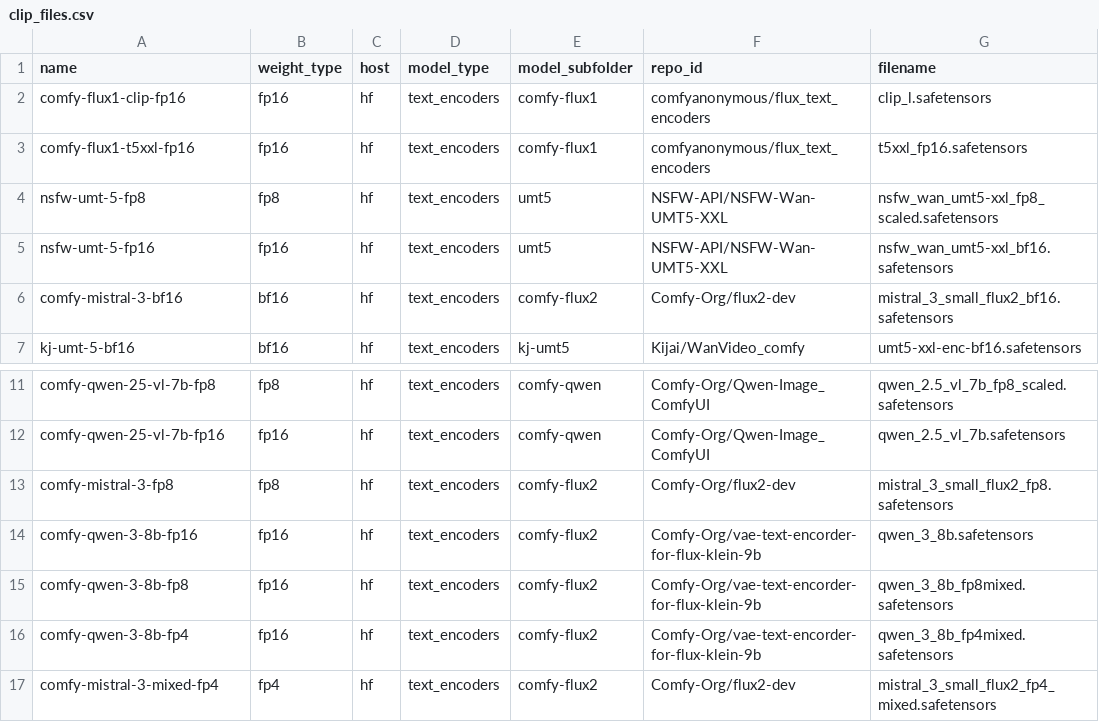
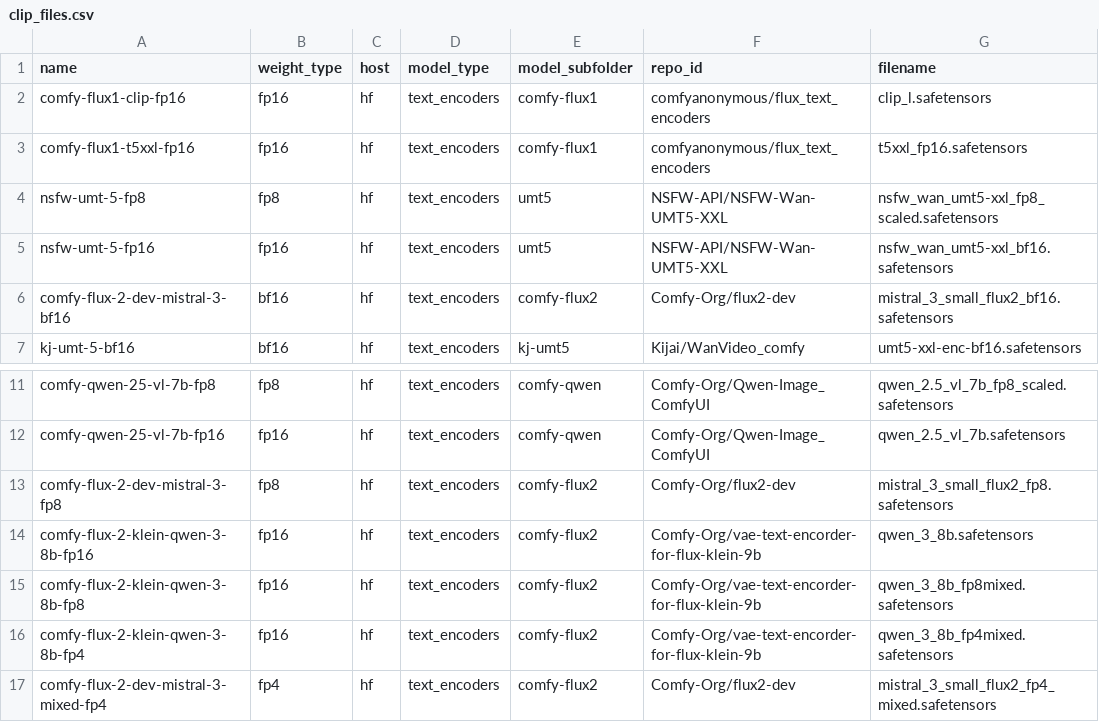
Before and after one commit to nobandegani/comfyui_ino_nodes, a CSV file: data/files/clip_files.csv, drawn as a sheet; only a part is shown, gaps mark what is left out; the diff names each change by its address in the sheet, - before the commit and + after, or states it on an @@ line.

Commit message:
Update clip_files.csv

```diff
--- a/data/files/clip_files.csv
+++ b/data/files/clip_files.csv
-A6 (name): comfy-mistral-3-bf16
+A6 (name): comfy-flux-2-dev-mistral-3-bf16
-A13 (name): comfy-mistral-3-fp8
+A13 (name): comfy-flux-2-dev-mistral-3-fp8
-A14 (name): comfy-qwen-3-8b-fp16
+A14 (name): comfy-flux-2-klein-qwen-3-8b-fp16
-A15 (name): comfy-qwen-3-8b-fp8
+A15 (name): comfy-flux-2-klein-qwen-3-8b-fp8
-A16 (name): comfy-qwen-3-8b-fp4
+A16 (name): comfy-flux-2-klein-qwen-3-8b-fp4
-A17 (name): comfy-mistral-3-mixed-fp4
+A17 (name): comfy-flux-2-dev-mistral-3-mixed-fp4
```
